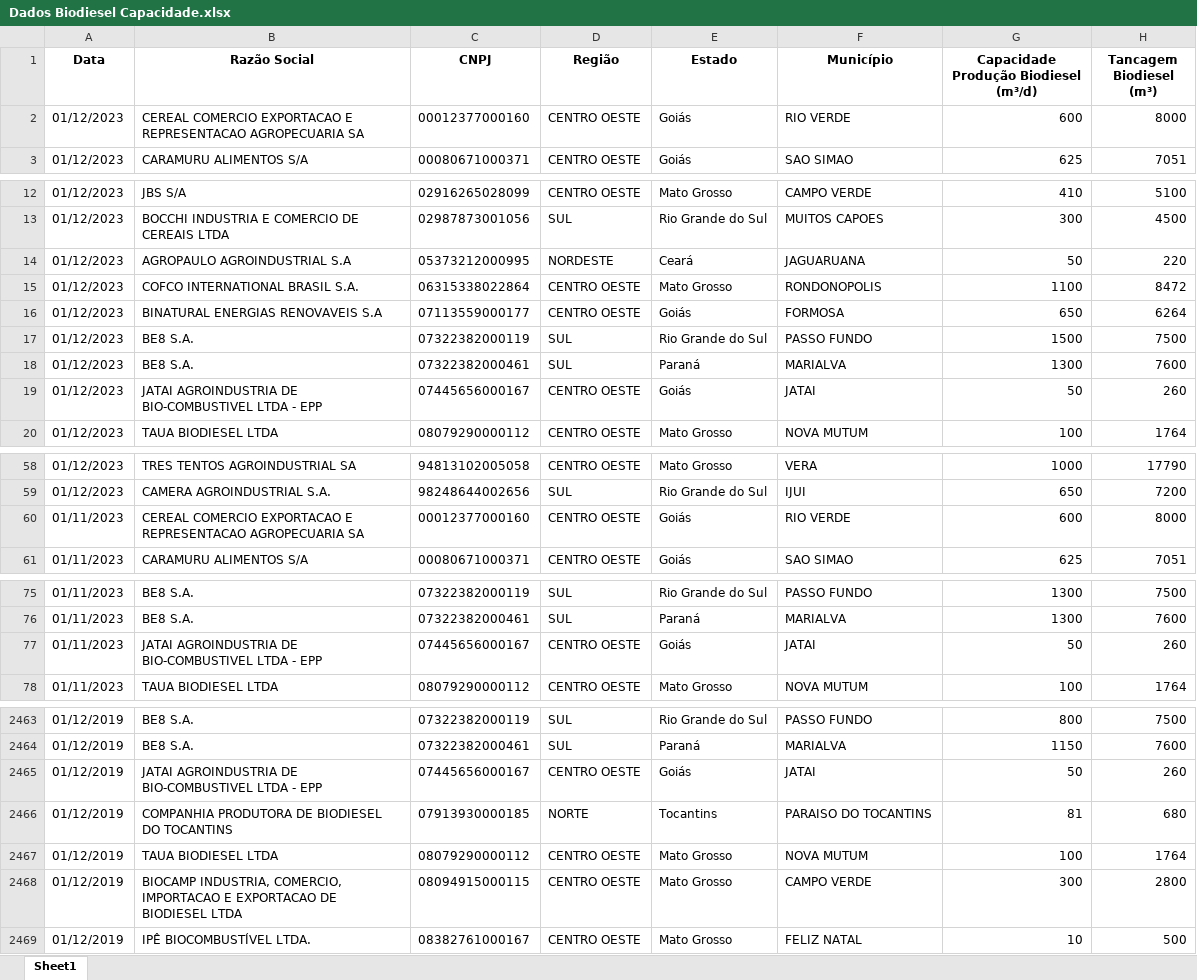
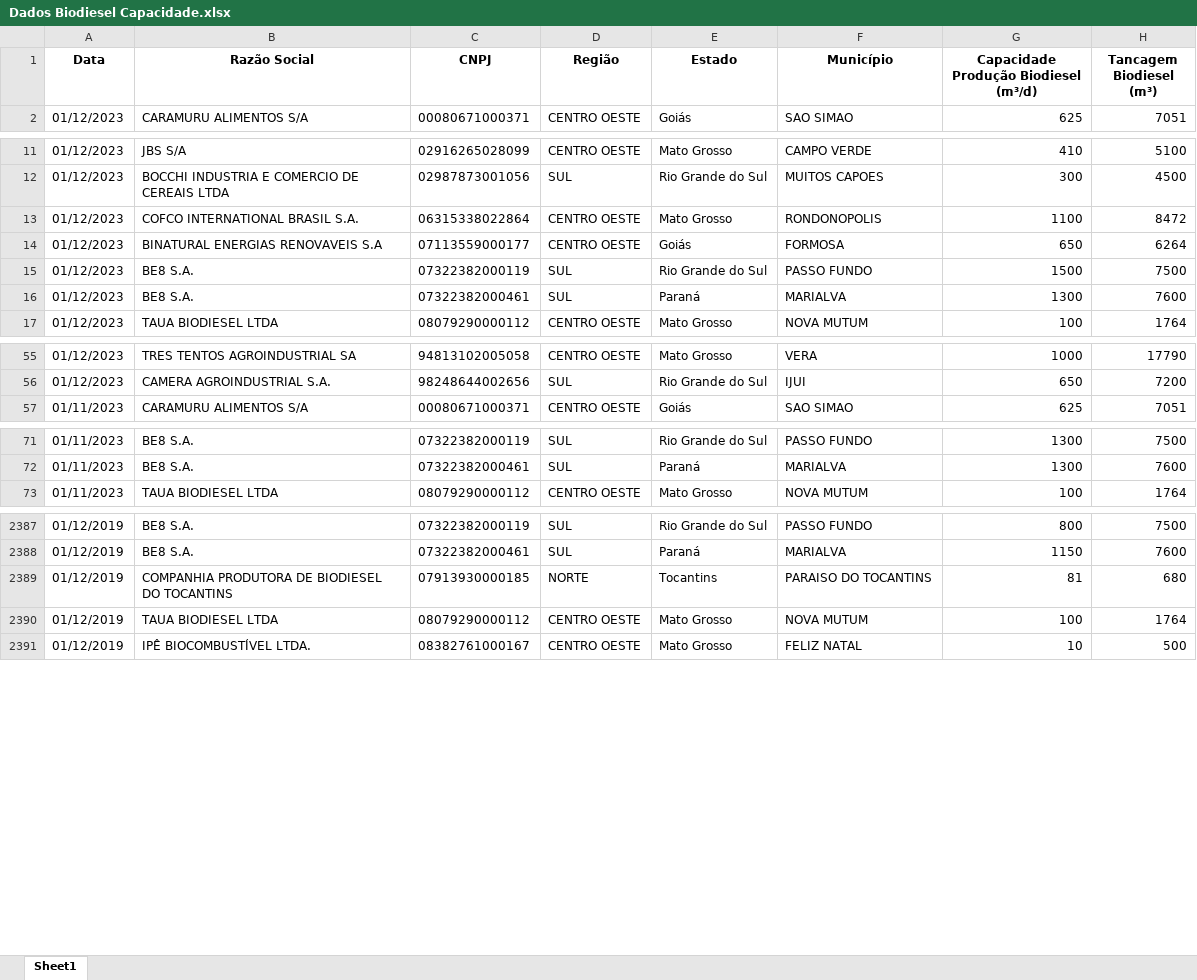
Before and after one commit to lucasfreitas25/ANP, an Excel workbook: BIODIESEL/Dados Biodiesel Capacidade.xlsx, sheet Sheet1, drawn as a sheet; only a part is shown, gaps mark what is left out; values as stored, in another font and other column widths than the file's, no borders; the diff covers the shown part only; the diff names each change by its address in the sheet, - before the commit and + after, or states it on an @@ line.

```diff
--- a/BIODIESEL/Dados Biodiesel Capacidade.xlsx (sheet Sheet1)
+++ b/BIODIESEL/Dados Biodiesel Capacidade.xlsx (sheet Sheet1)
-row 2: 01/12/2023 | CEREAL COMERCIO EXPORTACAO E REPRESENTACAO AGROPECUARIA SA | 00012377000160 | CENTRO OESTE | Goiás | RIO VERDE | 600 | 8000
-row 14: 01/12/2023 | AGROPAULO AGROINDUSTRIAL S.A | 05373212000995 | NORDESTE | Ceará | JAGUARUANA | 50 | 220
-row 19: 01/12/2023 | JATAI AGROINDUSTRIA DE BIO-COMBUSTIVEL LTDA - EPP | 07445656000167 | CENTRO OESTE | Goiás | JATAI | 50 | 260
-row 60: 01/11/2023 | CEREAL COMERCIO EXPORTACAO E REPRESENTACAO AGROPECUARIA SA | 00012377000160 | CENTRO OESTE | Goiás | RIO VERDE | 600 | 8000
-row 77: 01/11/2023 | JATAI AGROINDUSTRIA DE BIO-COMBUSTIVEL LTDA - EPP | 07445656000167 | CENTRO OESTE | Goiás | JATAI | 50 | 260
-row 2465: 01/12/2019 | JATAI AGROINDUSTRIA DE BIO-COMBUSTIVEL LTDA - EPP | 07445656000167 | CENTRO OESTE | Goiás | JATAI | 50 | 260
-row 2468: 01/12/2019 | BIOCAMP INDUSTRIA, COMERCIO, IMPORTACAO E EXPORTACAO DE BIODIESEL LTDA | 08094915000115 | CENTRO OESTE | Mato Grosso | CAMPO VERDE | 300 | 2800
```
Also changed, not shown: 82 removed rows elsewhere in this sheet, BIODIESEL/Dados Biodiesel Materia Prima.xlsx, BIODIESEL/Dados Biodiesel Produção.xlsx, 19 other files.
